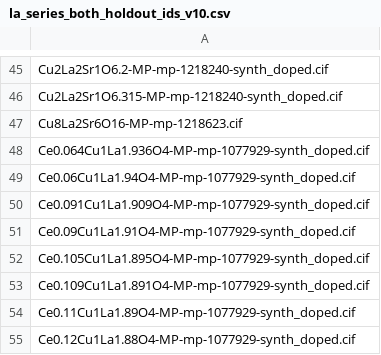
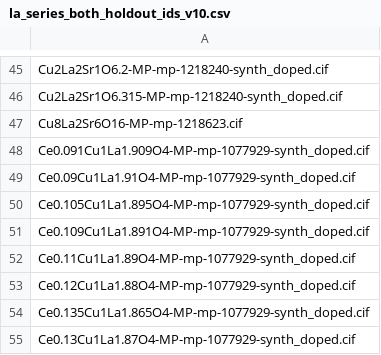
Before and after one commit to WyattBunstine/ML_SC_Project, a CSV file: database/datafiles/MP/la_series_both_holdout_ids_v10.csv, drawn as a sheet; only a part is shown, gaps mark what is left out; the shorter side is filled out with more unchanged rows; the diff names each change by its address in the sheet, - before the commit and + after, or states it on an @@ line.

```diff
--- a/database/datafiles/MP/la_series_both_holdout_ids_v10.csv
+++ b/database/datafiles/MP/la_series_both_holdout_ids_v10.csv
-row 48: Ce0.064Cu1La1.936O4-MP-mp-1077929-synth_doped.cif
-row 49: Ce0.06Cu1La1.94O4-MP-mp-1077929-synth_doped.cif
```
Also changed, not shown: 2 other files.
